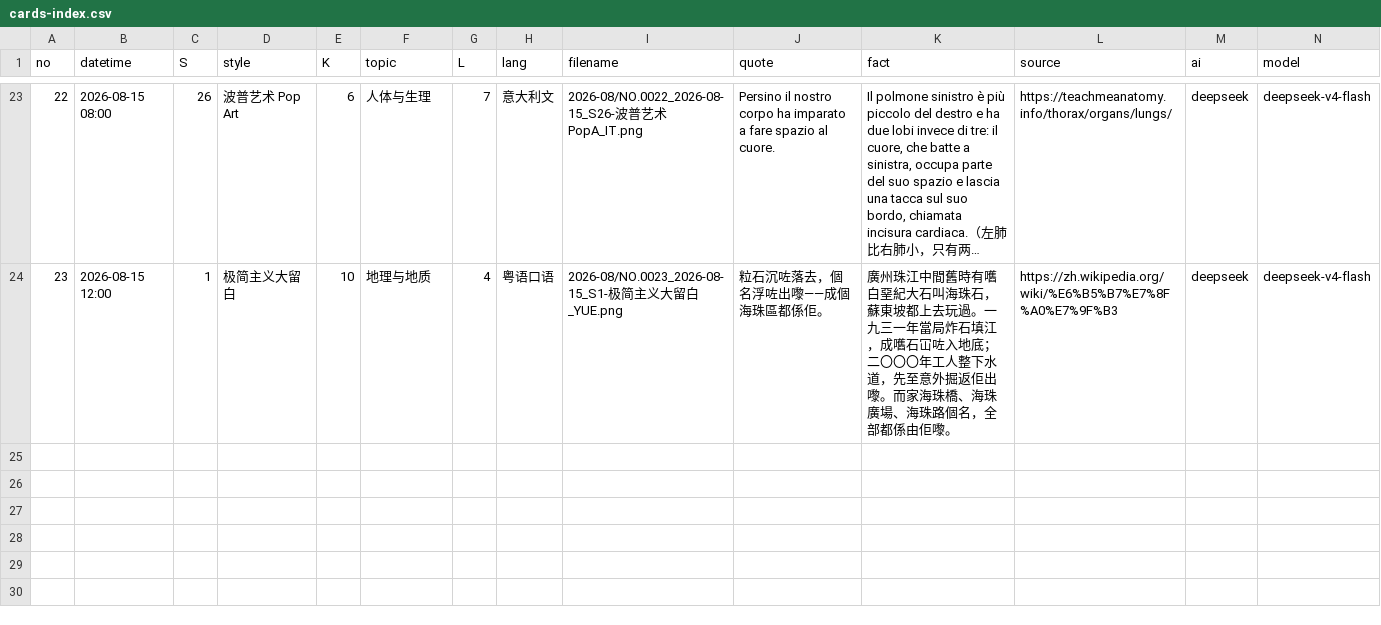
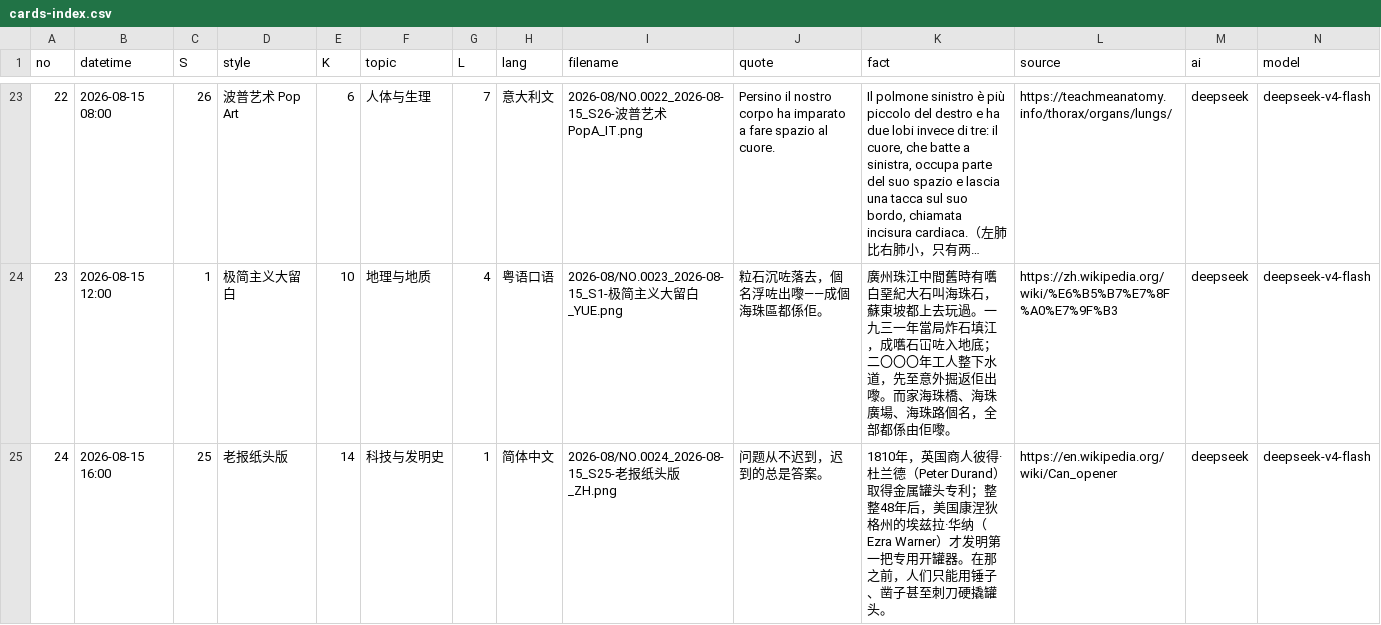
Before and after one commit to Chauban/ClaudeAtelier, a CSV file: deepseekv4flash/Cards/cards-index.csv, drawn as a sheet; only a part is shown, gaps mark what is left out; long unchanged cells end in …; rows hold the shown columns only; the diff names each change by its address in the sheet, - before the commit and + after, or states it on an @@ line.

```diff
--- a/deepseekv4flash/Cards/cards-index.csv
+++ b/deepseekv4flash/Cards/cards-index.csv
+row 25: 24 | 2026-08-15 16:00 | 25 | 老报纸头版 | 14 | 科技与发明史 | 1 | 简体中文 | 2026-08/NO.0024_2026-08-15_S25-老报纸头版_ZH.png | 问题从不迟到，迟到的总是答案。 | 1810年，英国商人彼得·杜兰德（Peter Durand）取得金属罐头专利；整整48年后，美国康涅狄格州的埃兹拉·华纳（Ezra Warner）才发明第一把专用开罐器。在那之前，人们只能用锤子、凿子甚至刺刀硬撬罐头。 | https://en.wikipedia.org/wiki/Can_opener | deepseek | deepseek-v4-flash
```
Also changed, not shown: 3 other files.
